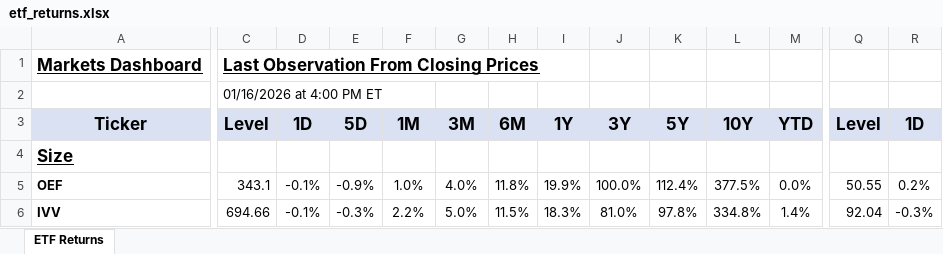
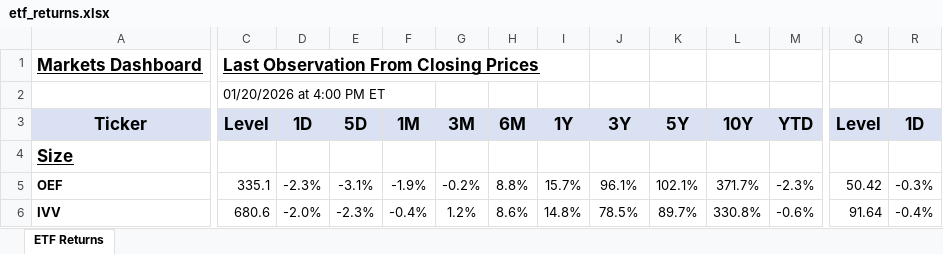
Before and after one commit to AguilarMike/marketobservatory, an Excel workbook: etf_returns.xlsx, sheet ETF Returns, drawn as a sheet; only a part is shown, gaps mark what is left out; values as stored, in another font and other column widths than the file's, no borders; conditional formats not drawn; the diff covers the shown part only; the diff names each change by its address in the sheet, - before the commit and + after, or states it on an @@ line.

```diff
--- a/etf_returns.xlsx (sheet ETF Returns)
+++ b/etf_returns.xlsx (sheet ETF Returns)
-C2: 01/16/2026 at 4:00 PM ET
+C2: 01/20/2026 at 4:00 PM ET
-C5: 343.1
+C5: 335.1
-D5: -0.1%
+D5: -2.3%
-E5: -0.9%
+E5: -3.1%
-F5: 1.0%
+F5: -1.9%
-G5: 4.0%
+G5: -0.2%
-H5: 11.8%
+H5: 8.8%
-I5: 19.9%
+I5: 15.7%
-J5: 100.0%
+J5: 96.1%
-K5: 112.4%
+K5: 102.1%
-L5: 377.5%
+L5: 371.7%
-M5: 0.0%
+M5: -2.3%
-Q5: 50.55
+Q5: 50.42
-R5: 0.2%
+R5: -0.3%
-C6: 694.66
+C6: 680.6
-D6: -0.1%
+D6: -2.0%
-E6: -0.3%
+E6: -2.3%
-F6: 2.2%
+F6: -0.4%
-G6: 5.0%
+G6: 1.2%
-H6: 11.5%
+H6: 8.6%
-I6: 18.3%
+I6: 14.8%
-J6: 81.0%
+J6: 78.5%
-K6: 97.8%
+K6: 89.7%
-L6: 334.8%
+L6: 330.8%
-M6: 1.4%
+M6: -0.6%
-Q6: 92.04
+Q6: 91.64
-R6: -0.3%
+R6: -0.4%
```
Also changed, not shown: 8 added rows, 8 removed rows and 1390 edited cells elsewhere in this sheet.
